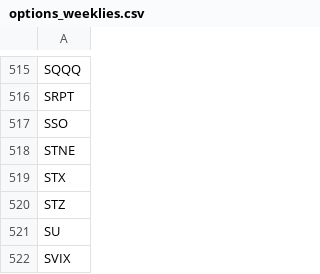
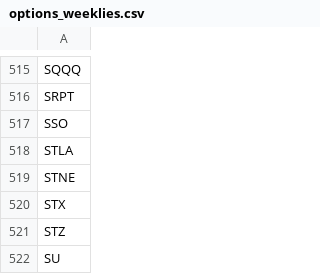
Before and after one commit to melder/symbols_options_csvs, a CSV file: options_weeklies.csv, drawn as a sheet; only a part is shown, gaps mark what is left out; the shorter side is filled out with more unchanged rows; the diff names each change by its address in the sheet, - before the commit and + after, or states it on an @@ line.

```diff
--- a/options_weeklies.csv
+++ b/options_weeklies.csv
+row 518: STLA
```
Also changed, not shown: monthlies.csv, options.csv, 2 other files.
